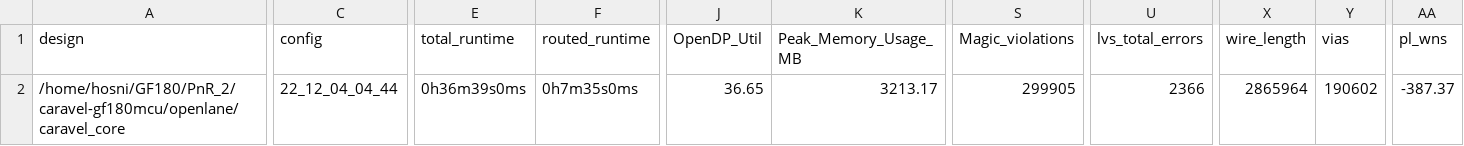
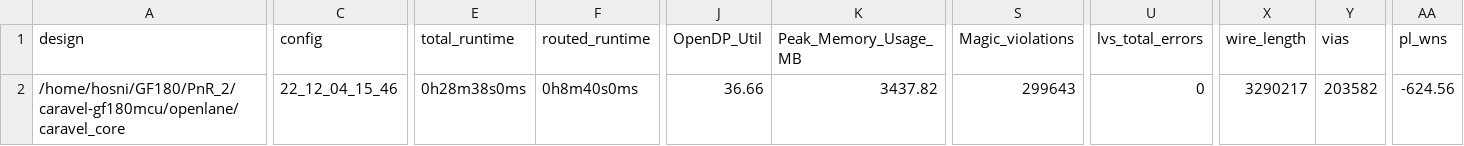
Before and after one commit to efabless/caravel-gf180mcu, a CSV file: signoff/caravel_core/metrics.csv, drawn as a sheet; only a part is shown, gaps mark what is left out; the diff covers the shown part only; the diff names each change by its address in the sheet, - before the commit and + after, or states it on an @@ line.

Commit message:
reharden caravel_core. Fixed via3 spacing DRCs and slew/cap violations.

```diff
--- a/signoff/caravel_core/metrics.csv
+++ b/signoff/caravel_core/metrics.csv
-C2 (config): 22_12_04_04_44
+C2 (config): 22_12_04_15_46
-E2 (total_runtime): 0h36m39s0ms
+E2 (total_runtime): 0h28m38s0ms
-F2 (routed_runtime): 0h7m35s0ms
+F2 (routed_runtime): 0h8m40s0ms
-J2 (OpenDP_Util): 36.65
+J2 (OpenDP_Util): 36.66
-K2 (Peak_Memory_Usage_MB): 3213.17
+K2 (Peak_Memory_Usage_MB): 3437.82
-S2 (Magic_violations): 299905
+S2 (Magic_violations): 299643
-U2 (lvs_total_errors): 2366
+U2 (lvs_total_errors): 0
-X2 (wire_length): 2865964
+X2 (wire_length): 3290217
-Y2 (vias): 190602
+Y2 (vias): 203582
-AA2 (pl_wns): -387.37
+AA2 (pl_wns): -624.56
```
Also changed, not shown: 13 edited cells elsewhere in this file, 58 other files.
